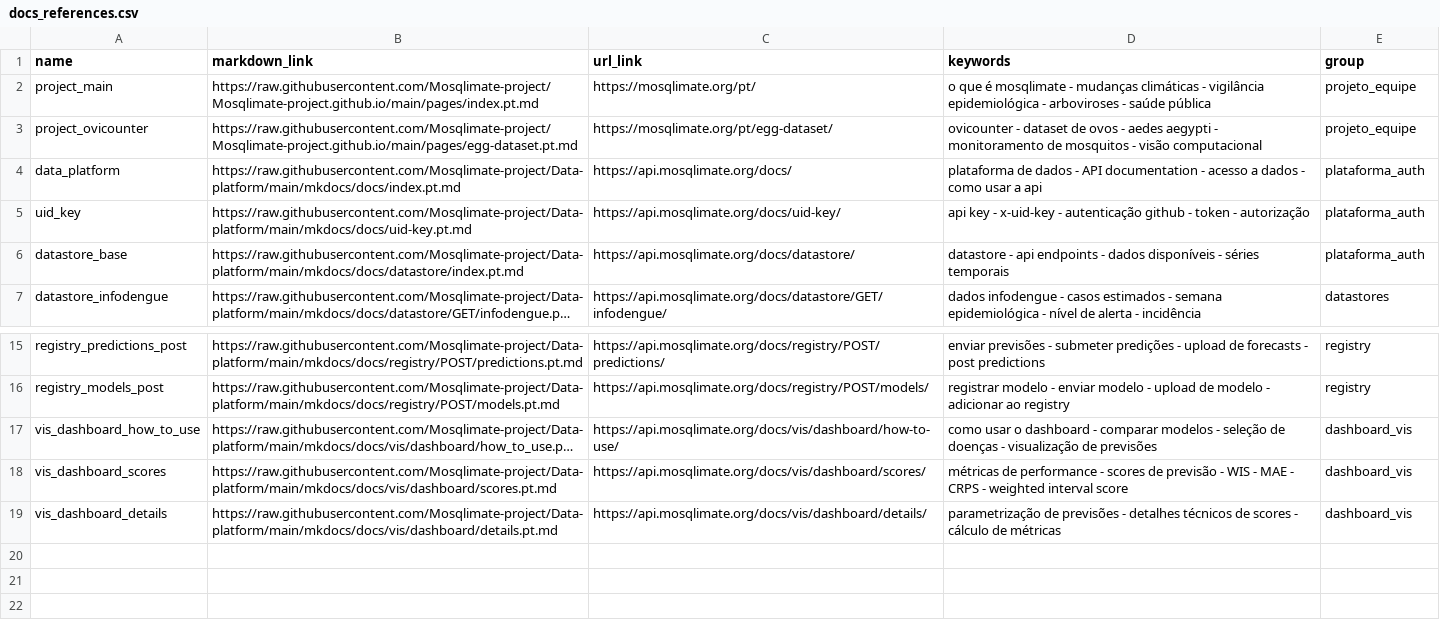
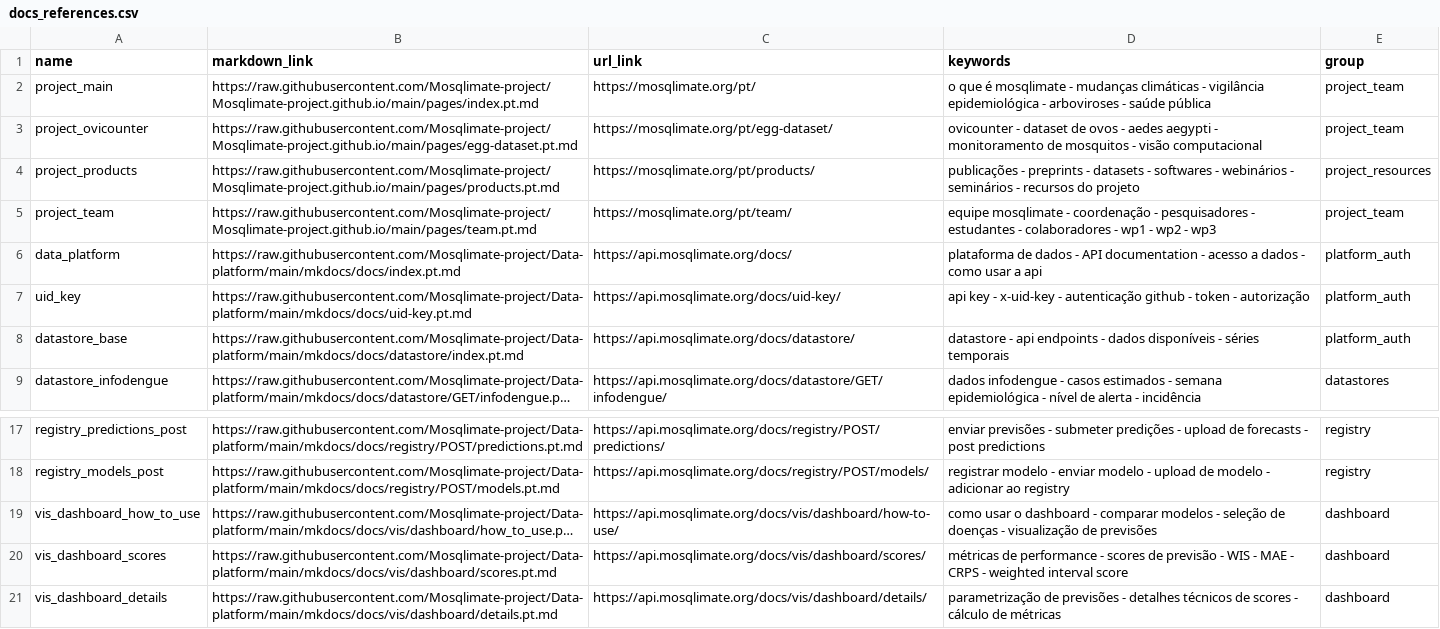
Before and after one commit to Mosqlimate-project/mosqlimate-assistant, a CSV file: mosqlimate_assistant/data/docs_references.csv, drawn as a sheet; only a part is shown, gaps mark what is left out; long unchanged cells end in …; addresses are those after the commit; the diff names each change by its address in the sheet, - before the commit and + after, or states it on an @@ line.

```diff
--- a/mosqlimate_assistant/data/docs_references.csv
+++ b/mosqlimate_assistant/data/docs_references.csv
-E2:E3 (group): projeto_equipe
+E2:E3 (group): project_team
+row 4: project_products | https://raw.githubusercontent.com/Mosqlimate-project/Mosqlimate-project.github.io/main/pages/products.pt.md | https://mosqlimate.org/pt/products/ | publicações - preprints - datasets - softwares - webinários - seminários - recursos do projeto | project_resources
+row 5: project_team | https://raw.githubusercontent.com/Mosqlimate-project/Mosqlimate-project.github.io/main/pages/team.pt.md | https://mosqlimate.org/pt/team/ | equipe mosqlimate - coordenação - pesquisadores - estudantes - colaboradores - wp1 - wp2 - wp3 | project_team
-E6:E8 (group): plataforma_auth
+E6:E8 (group): platform_auth
-E19:E21 (group): dashboard_vis
+E19:E21 (group): dashboard
```
Also changed, not shown: mosqlimate_assistant/data/code_references.csv, mosqlimate_assistant/data/docs_en_references.csv, 1 other file.
